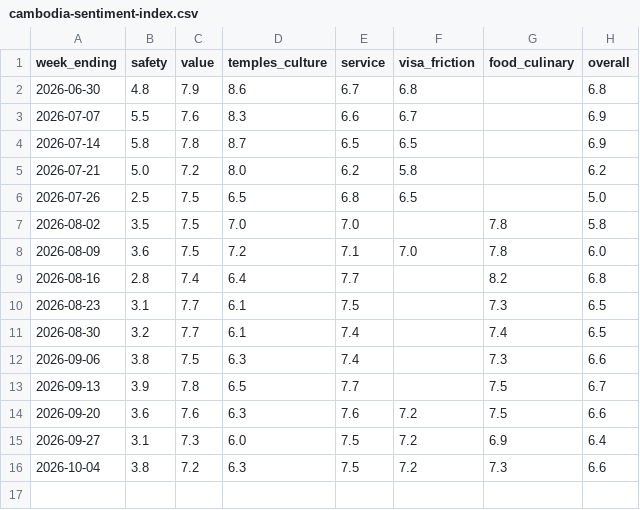
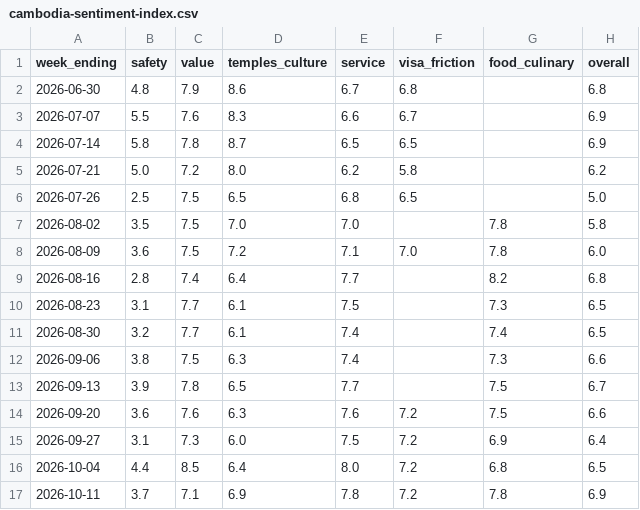
Before and after one commit to hico11/destinationeconomics-data, a CSV file: data/cambodia-sentiment-index.csv, drawn as a sheet.

Commit message:
Sentiment refresh 2026-10-11

```diff
--- a/data/cambodia-sentiment-index.csv
+++ b/data/cambodia-sentiment-index.csv
@@ -15,2 +15,3 @@ week_ending,safety,value,temples_culture,service,visa_friction,food_culinary,ove
 2026-09-27,3.1,7.3,6.0,7.5,7.2,6.9,6.4
-2026-10-04,3.8,7.2,6.3,7.5,7.2,7.3,6.6
+2026-10-04,4.4,8.5,6.4,8.0,7.2,6.8,6.5
+2026-10-11,3.7,7.1,6.9,7.8,7.2,7.8,6.9
```
